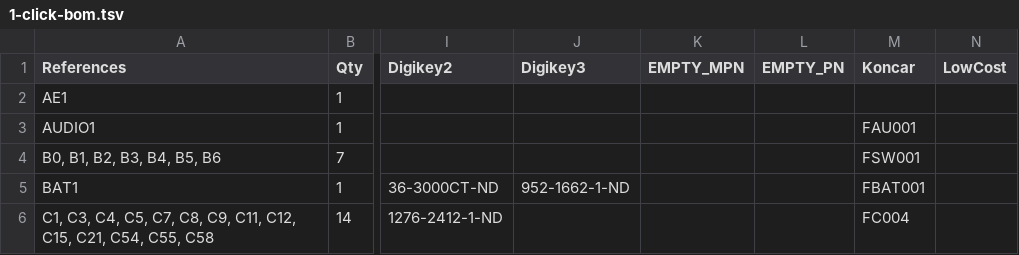
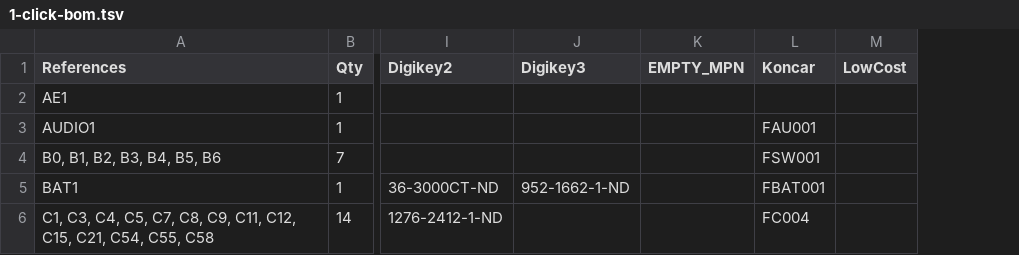
Before and after one commit to emard/ulx3s, a TSV file: 1-click-bom.tsv, drawn as a sheet; only a part is shown, gaps mark what is left out; removed rows and columns are numbered as before the commit, all else as after; the diff covers the shown part only; the diff names each change by its address in the sheet, - before the commit and + after, or states it on an @@ line.

```diff
--- a/1-click-bom.tsv
+++ b/1-click-bom.tsv
-column L (EMPTY_PN), empty
```
Also changed, not shown: 1 added row and 7 edited cells elsewhere in this file, doc/ulx3s_bom.csv.
